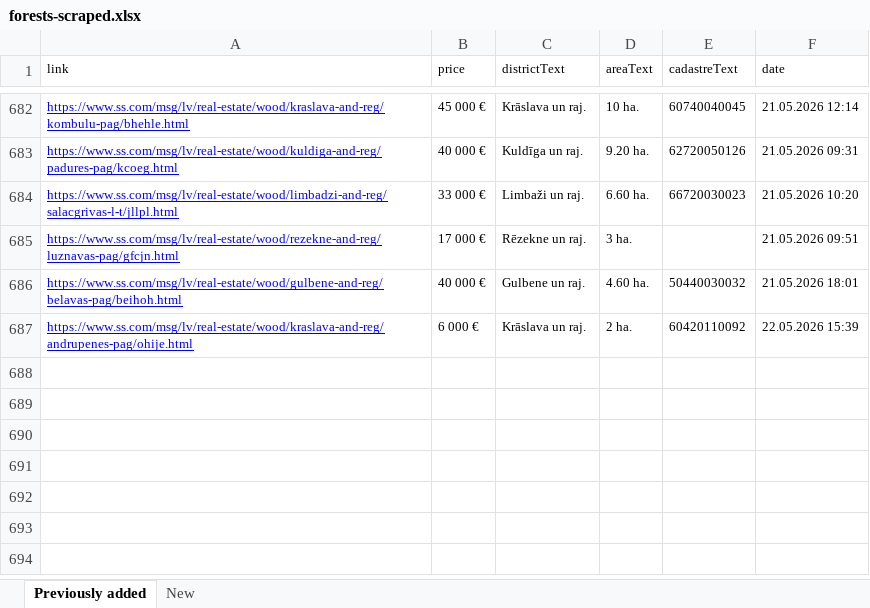
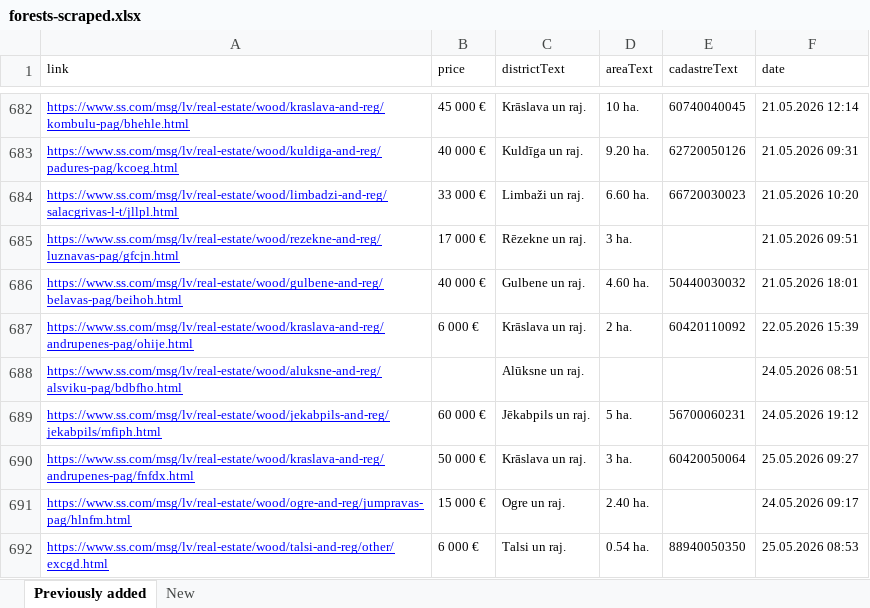
Before and after one commit to Martins-K/forest_land_scraper, an Excel workbook: forests-scraped.xlsx, sheet Previously added, drawn as a sheet; only a part is shown, gaps mark what is left out; values as stored, in another font and other column widths than the file's, no borders; the diff names each change by its address in the sheet, - before the commit and + after, or states it on an @@ line.

```diff
--- a/forests-scraped.xlsx (sheet Previously added)
+++ b/forests-scraped.xlsx (sheet Previously added)
+row 688: https://www.ss.com/msg/lv/real-estate/wood/aluksne-and-reg/alsviku-pag/bdbfho.html |  | Alūksne un raj. |  |  | 24.05.2026 08:51
+row 689: https://www.ss.com/msg/lv/real-estate/wood/jekabpils-and-reg/jekabpils/mfiph.html | 60 000 € | Jēkabpils un raj. | 5 ha. | 56700060231 | 24.05.2026 19:12
+row 690: https://www.ss.com/msg/lv/real-estate/wood/kraslava-and-reg/andrupenes-pag/fnfdx.html | 50 000 € | Krāslava un raj. | 3 ha. | 60420050064 | 25.05.2026 09:27
+row 691: https://www.ss.com/msg/lv/real-estate/wood/ogre-and-reg/jumpravas-pag/hlnfm.html | 15 000 € | Ogre un raj. | 2.40 ha. |  | 24.05.2026 09:17
+row 692: https://www.ss.com/msg/lv/real-estate/wood/talsi-and-reg/other/excgd.html | 6 000 € | Talsi un raj. | 0.54 ha. | 88940050350 | 25.05.2026 08:53
```
Also changed, not shown: sheet New.
